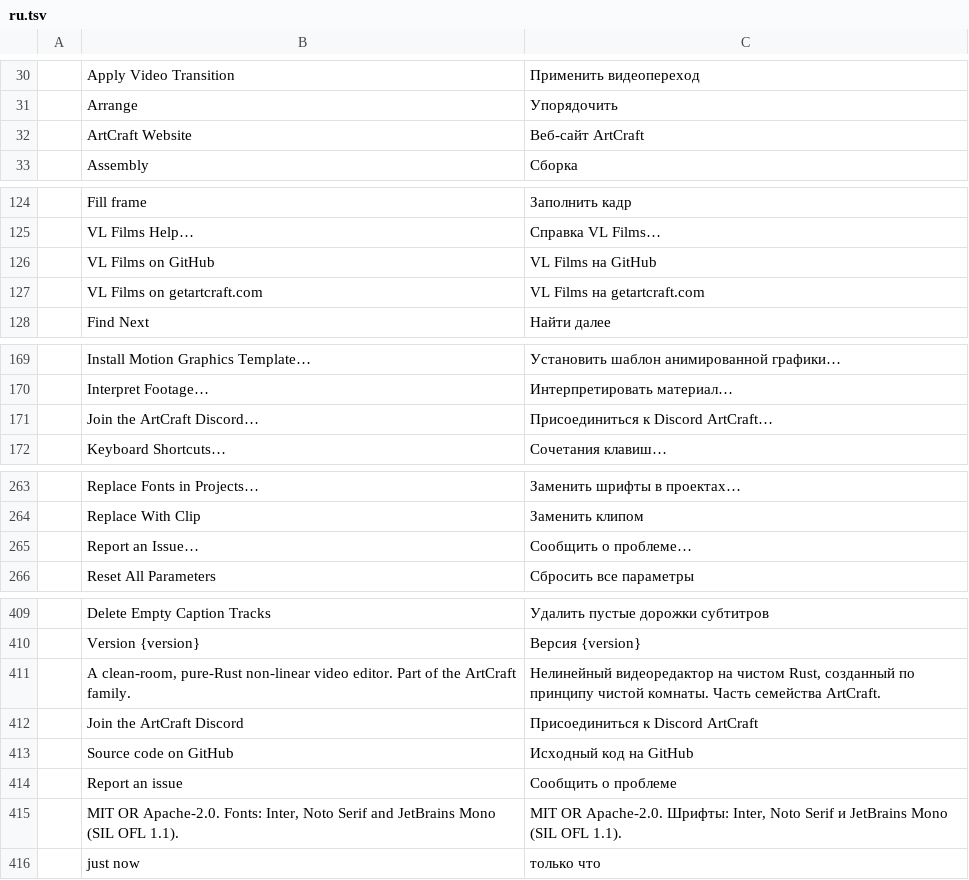
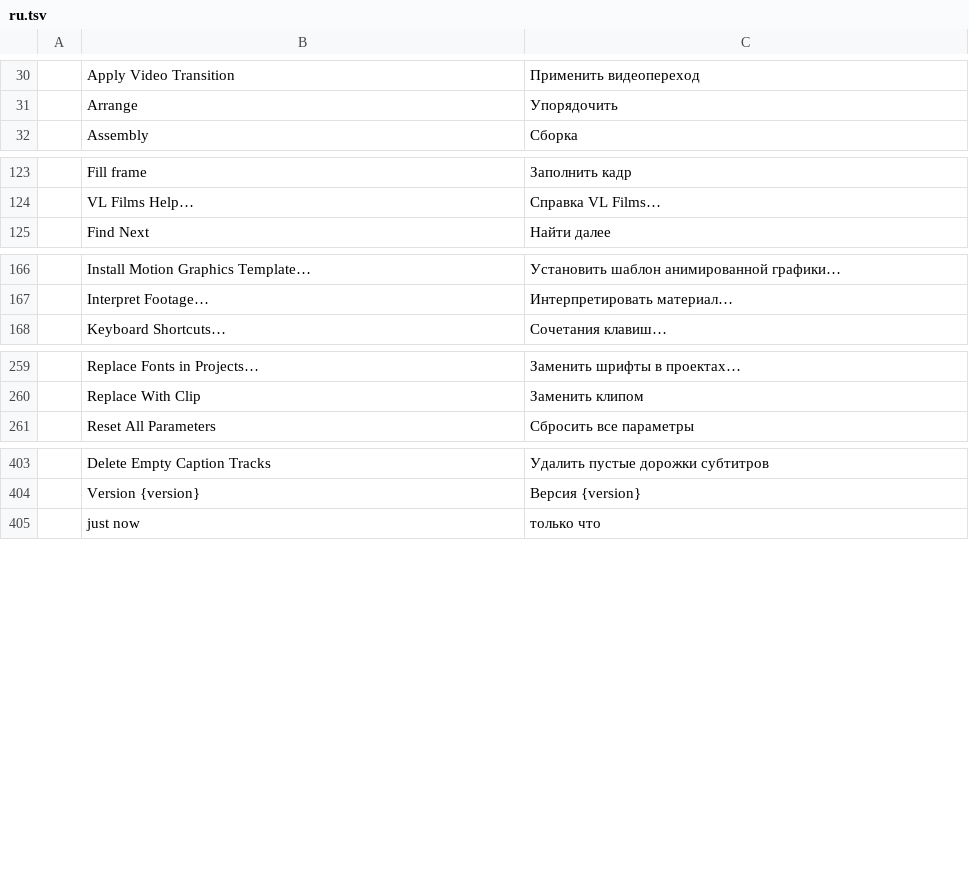
Before and after one commit to wasigonzi/vl-films, a TSV file: crates/ui-egui/src/i18n/ru.tsv, drawn as a sheet; only a part is shown, gaps mark what is left out; the diff covers the shown part only.

Commit message:
VL Films: docs, empaquetado y metadatos con marca Visualab Studios; sin enlaces a GitHub

```diff
--- a/crates/ui-egui/src/i18n/ru.tsv
+++ b/crates/ui-egui/src/i18n/ru.tsv
@@ -31,3 +31,2 @@
 	Arrange	Упорядочить
-	ArtCraft Website	Веб-сайт ArtCraft
 	Assembly	Сборка
@@ -125,4 +124,2 @@
 	VL Films Help…	Справка VL Films…
-	VL Films on GitHub	VL Films на GitHub
-	VL Films on getartcraft.com	VL Films на getartcraft.com
 	Find Next	Найти далее
@@ -170,3 +167,2 @@
 	Interpret Footage…	Интерпретировать материал…
-	Join the ArtCraft Discord…	Присоединиться к Discord ArtCraft…
 	Keyboard Shortcuts…	Сочетания клавиш…
@@ -264,3 +260,2 @@
 	Replace With Clip	Заменить клипом
-	Report an Issue…	Сообщить о проблеме…
 	Reset All Parameters	Сбросить все параметры
@@ -410,7 +404,2 @@
 	Version {version}	Версия {version}
-	A clean-room, pure-Rust non-linear video editor. Part of the ArtCraft family.	Нелинейный видеоредактор на чистом Rust, созданный по принципу чистой комнаты. Часть семейства ArtCraft.
-	Join the ArtCraft Discord	Присоединиться к Discord ArtCraft
-	Source code on GitHub	Исходный код на GitHub
-	Report an issue	Сообщить о проблеме
-	MIT OR Apache-2.0. Fonts: Inter, Noto Serif and JetBrains Mono (SIL OFL 1.1).	MIT OR Apache-2.0. Шрифты: Inter, Noto Serif и JetBrains Mono (SIL OFL 1.1).
 	just now	только что
```
Also changed, not shown: 2 removed rows elsewhere in this file, crates/ui-egui/src/i18n/cs.tsv, crates/ui-egui/src/i18n/fr.tsv, 42 other files.
